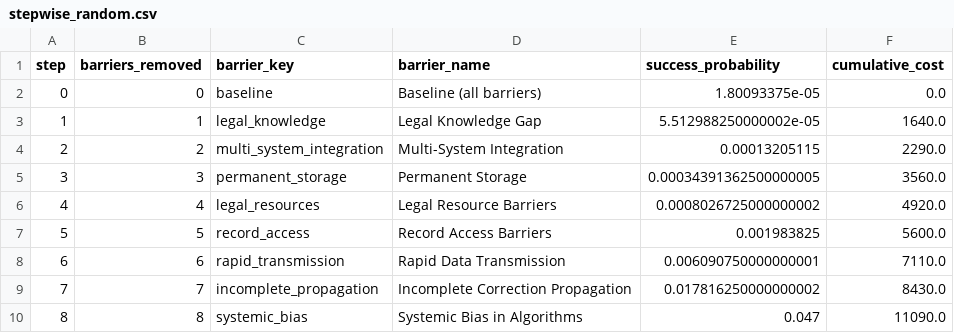
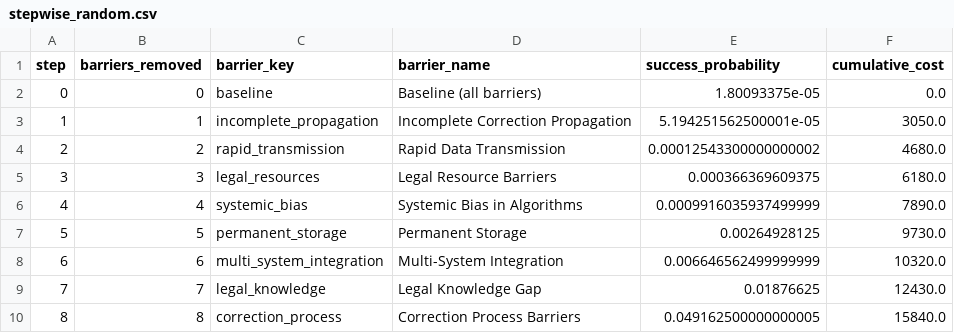
Before and after one commit to Nyx-Dynamics/algorithmic-bias-epidemiology-academic, a CSV file: data/processed/stepwise_random.csv, drawn as a sheet; only a part is shown; the diff covers the shown part only.

```diff
--- a/data/processed/stepwise_random.csv
+++ b/data/processed/stepwise_random.csv
@@ -2,9 +2,9 @@ step,barriers_removed,barrier_key,barrier_name,success_probability,cumulative_co
 0,0,baseline,Baseline (all barriers),1.80093375e-05,0.0
-1,1,legal_knowledge,Legal Knowledge Gap,5.512988250000002e-05,1640.0
-2,2,multi_system_integration,Multi-System Integration,0.00013205115,2290.0
-3,3,permanent_storage,Permanent Storage,0.00034391362500000005,3560.0
-4,4,legal_resources,Legal Resource Barriers,0.0008026725000000002,4920.0
-5,5,record_access,Record Access Barriers,0.001983825,5600.0
-6,6,rapid_transmission,Rapid Data Transmission,0.006090750000000001,7110.0
-7,7,incomplete_propagation,Incomplete Correction Propagation,0.017816250000000002,8430.0
-8,8,systemic_bias,Systemic Bias in Algorithms,0.047,11090.0
+1,1,incomplete_propagation,Incomplete Correction Propagation,5.194251562500001e-05,3050.0
+2,2,rapid_transmission,Rapid Data Transmission,0.00012543300000000002,4680.0
+3,3,legal_resources,Legal Resource Barriers,0.000366369609375,6180.0
+4,4,systemic_bias,Systemic Bias in Algorithms,0.0009916035937499999,7890.0
+5,5,permanent_storage,Permanent Storage,0.00264928125,9730.0
+6,6,multi_system_integration,Multi-System Integration,0.006646562499999999,10320.0
+7,7,legal_knowledge,Legal Knowledge Gap,0.01876625,12430.0
+8,8,correction_process,Correction Process Barriers,0.049162500000000005,15840.0
```
Also changed, not shown: 10 edited cells elsewhere in this file, data/processed/shapley_values.csv, data/processed/stepwise_all_strategies.csv, 7 other files.
